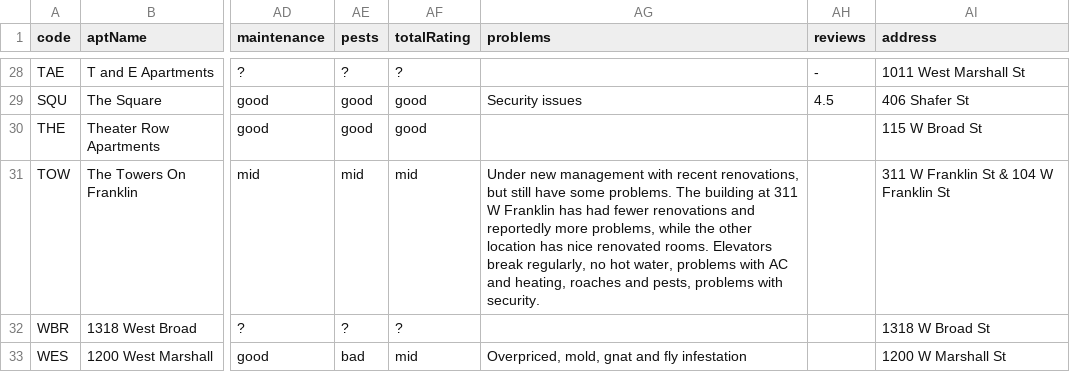
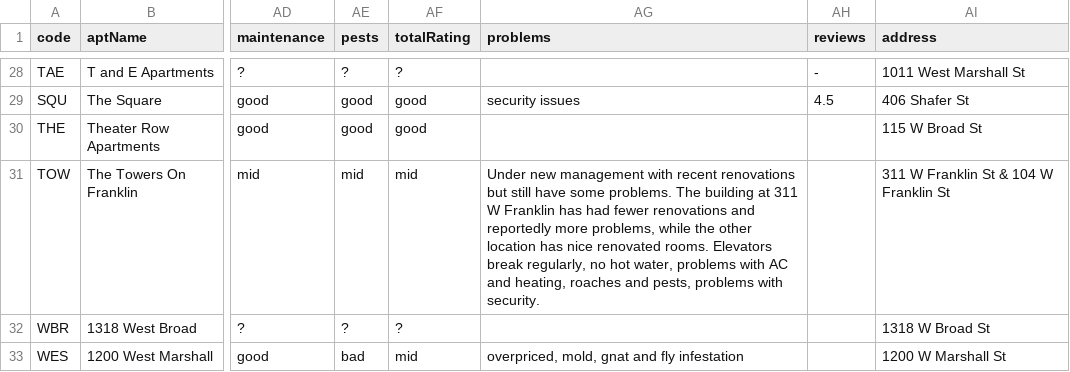
Before and after one commit to home-radar/home-radar.github.io, a CSV file: _data/APTS.csv, drawn as a sheet; only a part is shown, gaps mark what is left out; the diff covers the shown part only; the diff names each change by its address in the sheet, - before the commit and + after, or states it on an @@ line.

```diff
--- a/_data/APTS.csv
+++ b/_data/APTS.csv
-AG29 (problems): Security issues
+AG29 (problems): security issues
-AG31 (problems): …with recent renovations, but still…
+AG31 (problems): …with recent renovations but still…
-AG33 (problems): Overpriced, mold, gnat and fly infestation
+AG33 (problems): overpriced, mold, gnat and fly infestation
```
Also changed, not shown: 2 added rows, 2 removed rows and 21 edited cells elsewhere in this file, 6 other files.
